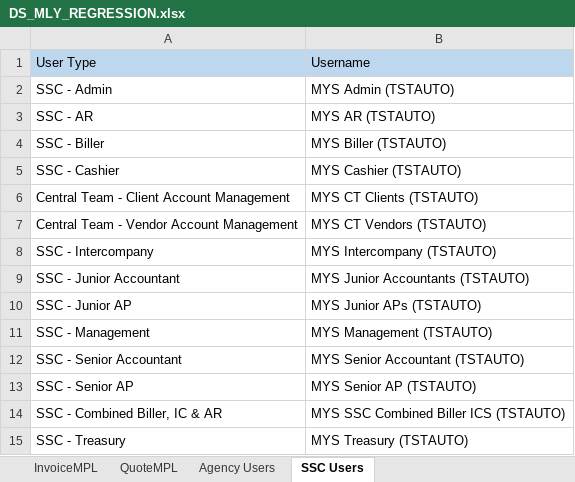
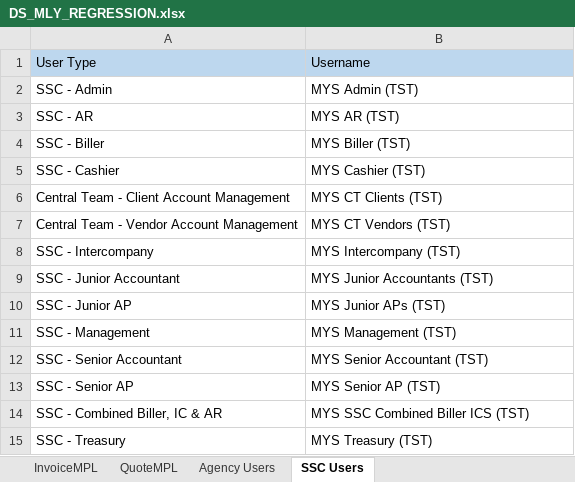
Before and after one commit to Thiyagarajan2022/GlobalTestSuiteAutomation1, an Excel workbook: WppRegpack/TestResource/Regression/DS_MLY_REGRESSION.xlsx, sheet SSC Users, drawn as a sheet; values as stored, in another font and other column widths than the file's, no borders; the diff names each change by its address in the sheet, - before the commit and + after, or states it on an @@ line.

```diff
--- a/WppRegpack/TestResource/Regression/DS_MLY_REGRESSION.xlsx (sheet SSC Users)
+++ b/WppRegpack/TestResource/Regression/DS_MLY_REGRESSION.xlsx (sheet SSC Users)
-B2: MYS Admin (TSTAUTO)
+B2: MYS Admin (TST)
-B3: MYS AR (TSTAUTO)
+B3: MYS AR (TST)
-B4: MYS Biller (TSTAUTO)
+B4: MYS Biller (TST)
-B5: MYS Cashier (TSTAUTO)
+B5: MYS Cashier (TST)
-B6: MYS CT Clients (TSTAUTO)
+B6: MYS CT Clients (TST)
-B7: MYS CT Vendors (TSTAUTO)
+B7: MYS CT Vendors (TST)
-B8: MYS Intercompany (TSTAUTO)
+B8: MYS Intercompany (TST)
-B9: MYS Junior Accountants (TSTAUTO)
+B9: MYS Junior Accountants (TST)
-B10: MYS Junior APs (TSTAUTO)
+B10: MYS Junior APs (TST)
-B11: MYS Management (TSTAUTO)
+B11: MYS Management (TST)
-B12: MYS Senior Accountant (TSTAUTO)
+B12: MYS Senior Accountant (TST)
-B13: MYS Senior AP (TSTAUTO)
+B13: MYS Senior AP (TST)
-B14: MYS SSC Combined Biller ICS (TSTAUTO)
+B14: MYS SSC Combined Biller ICS (TST)
-B15: MYS Treasury (TSTAUTO)
+B15: MYS Treasury (TST)
```
Also changed, not shown: sheet Agency Users, sheet Server Details, WppRegpack/TestResource/EnvParamaters.xlsx, WppRegpack/TestResource/Regression/DS_CHN_REGRESSION.xlsx, 6 other files.
